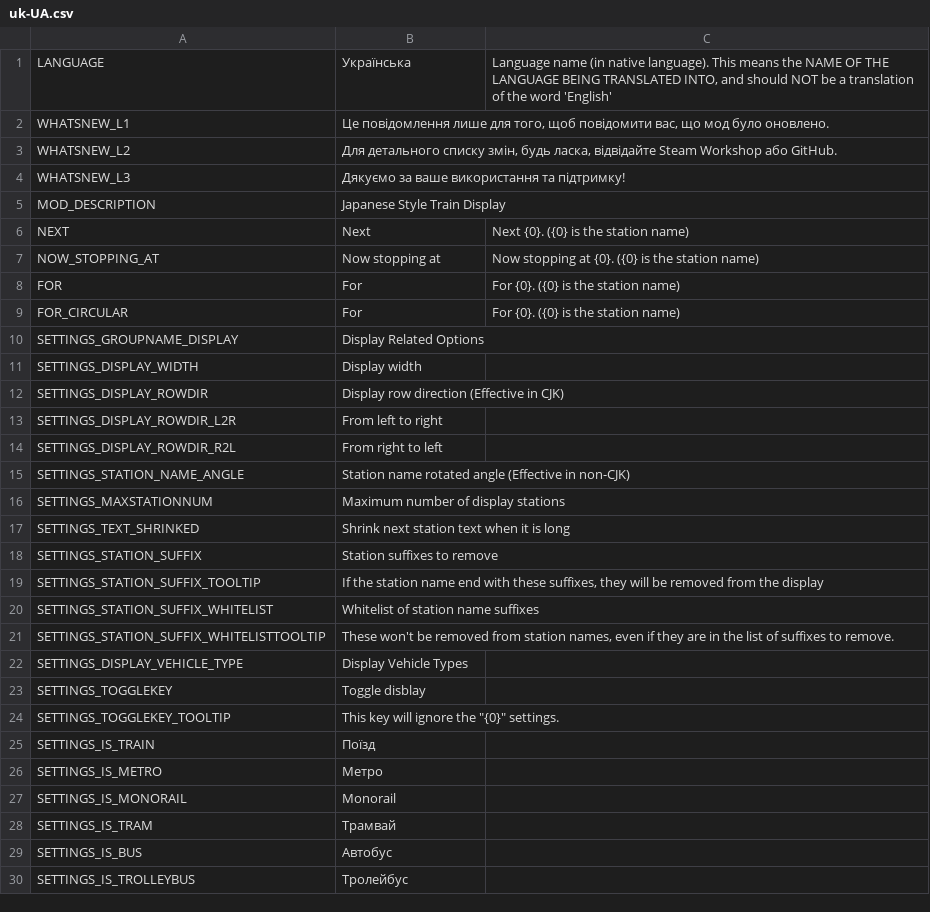
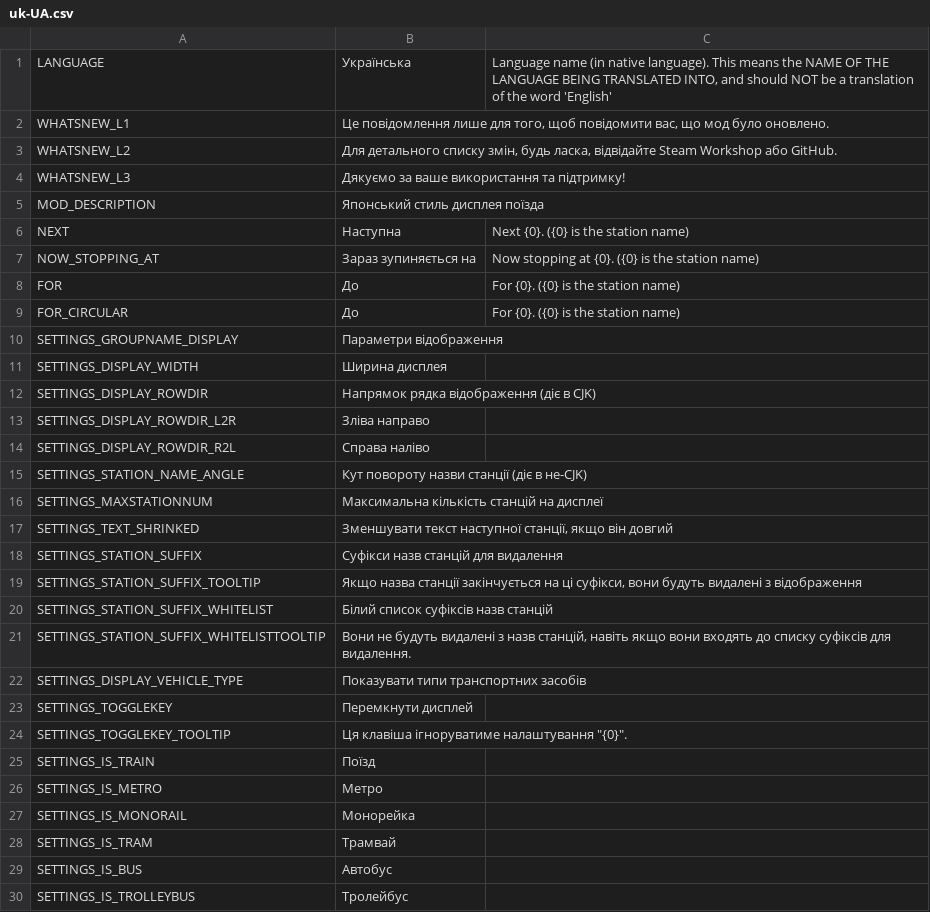
Before and after one commit to will258012/TrainDisplayUpdated, a CSV file: TrainDisplay/Translations/uk-UA.csv, drawn as a sheet; only a part is shown; the diff covers the shown part only.

Commit message:
New translations en-en.csv (Ukrainian)
[ci skip]

```diff
--- a/TrainDisplay/Translations/uk-UA.csv
+++ b/TrainDisplay/Translations/uk-UA.csv
@@ -4,25 +4,25 @@
 "WHATSNEW_L3","Дякуємо за ваше використання та підтримку!",""
-"MOD_DESCRIPTION","Japanese Style Train Display",""
-"NEXT","Next","Next {0}. ({0} is the station name)"
-"NOW_STOPPING_AT","Now stopping at","Now stopping at {0}. ({0} is the station name)"
-"FOR","For","For {0}. ({0} is the station name)"
-"FOR_CIRCULAR","For","For {0}. ({0} is the station name)"
-"SETTINGS_GROUPNAME_DISPLAY","Display Related Options",""
-"SETTINGS_DISPLAY_WIDTH","Display width",""
-"SETTINGS_DISPLAY_ROWDIR","Display row direction (Effective in CJK)",""
-"SETTINGS_DISPLAY_ROWDIR_L2R","From left to right",""
-"SETTINGS_DISPLAY_ROWDIR_R2L","From right to left",""
-"SETTINGS_STATION_NAME_ANGLE","Station name rotated angle (Effective in non-CJK)",""
-"SETTINGS_MAXSTATIONNUM","Maximum number of display stations",""
-"SETTINGS_TEXT_SHRINKED","Shrink next station text when it is long",""
-"SETTINGS_STATION_SUFFIX","Station suffixes to remove",""
-"SETTINGS_STATION_SUFFIX_TOOLTIP","If the station name end with these suffixes, they will be removed from the display",""
-"SETTINGS_STATION_SUFFIX_WHITELIST","Whitelist of station name suffixes",""
-"SETTINGS_STATION_SUFFIX_WHITELISTTOOLTIP","These won't be removed from station names, even if they are in the list of suffixes to remove.",""
-"SETTINGS_DISPLAY_VEHICLE_TYPE","Display Vehicle Types",""
-"SETTINGS_TOGGLEKEY","Toggle disblay",""
-"SETTINGS_TOGGLEKEY_TOOLTIP","This key will ignore the ""{0}"" settings. ",""
+"MOD_DESCRIPTION","Японський стиль дисплея поїзда",""
+"NEXT","Наступна","Next {0}. ({0} is the station name)"
+"NOW_STOPPING_AT","Зараз зупиняється на","Now stopping at {0}. ({0} is the station name)"
+"FOR","До","For {0}. ({0} is the station name)"
+"FOR_CIRCULAR","До","For {0}. ({0} is the station name)"
+"SETTINGS_GROUPNAME_DISPLAY","Параметри відображення",""
+"SETTINGS_DISPLAY_WIDTH","Ширина дисплея",""
+"SETTINGS_DISPLAY_ROWDIR","Напрямок рядка відображення (діє в CJK)",""
+"SETTINGS_DISPLAY_ROWDIR_L2R","Зліва направо",""
+"SETTINGS_DISPLAY_ROWDIR_R2L","Справа наліво",""
+"SETTINGS_STATION_NAME_ANGLE","Кут повороту назви станції (діє в не-CJK)",""
+"SETTINGS_MAXSTATIONNUM","Максимальна кількість станцій на дисплеї",""
+"SETTINGS_TEXT_SHRINKED","Зменшувати текст наступної станції, якщо він довгий",""
+"SETTINGS_STATION_SUFFIX","Суфікси назв станцій для видалення",""
+"SETTINGS_STATION_SUFFIX_TOOLTIP","Якщо назва станції закінчується на ці суфікси, вони будуть видалені з відображення",""
+"SETTINGS_STATION_SUFFIX_WHITELIST","Білий список суфіксів назв станцій",""
+"SETTINGS_STATION_SUFFIX_WHITELISTTOOLTIP","Вони не будуть видалені з назв станцій, навіть якщо вони входять до списку суфіксів для видалення.",""
+"SETTINGS_DISPLAY_VEHICLE_TYPE","Показувати типи транспортних засобів",""
+"SETTINGS_TOGGLEKEY","Перемкнути дисплей",""
+"SETTINGS_TOGGLEKEY_TOOLTIP","Ця клавіша ігноруватиме налаштування ""{0}"". ",""
 "SETTINGS_IS_TRAIN","Поїзд",""
 "SETTINGS_IS_METRO","Метро",""
-"SETTINGS_IS_MONORAIL","Monorail",""
+"SETTINGS_IS_MONORAIL","Монорейка",""
 "SETTINGS_IS_TRAM","Трамвай",""
```
Also changed, not shown: 13 edited cells elsewhere in this file.
